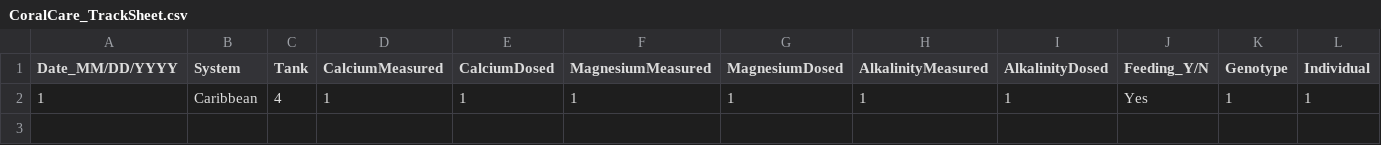
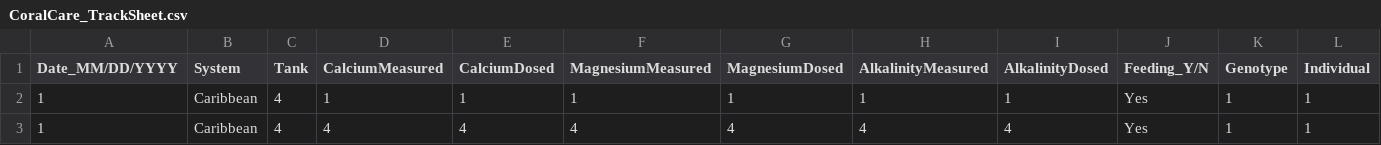
Before and after one commit to CROH-Lab/Coral-Tracking, a CSV file: CoralCare_TrackSheet.csv, drawn as a sheet; only a part is shown; rows hold the shown columns only; the diff names each change by its address in the sheet, - before the commit and + after, or states it on an @@ line.

Commit message:
Update CoralCare_TrackSheet.csv

```diff
--- a/CoralCare_TrackSheet.csv
+++ b/CoralCare_TrackSheet.csv
+row 3: 1 | Caribbean | 4 | 4 | 4 | 4 | 4 | 4 | 4 | Yes | 1 | 1
```
